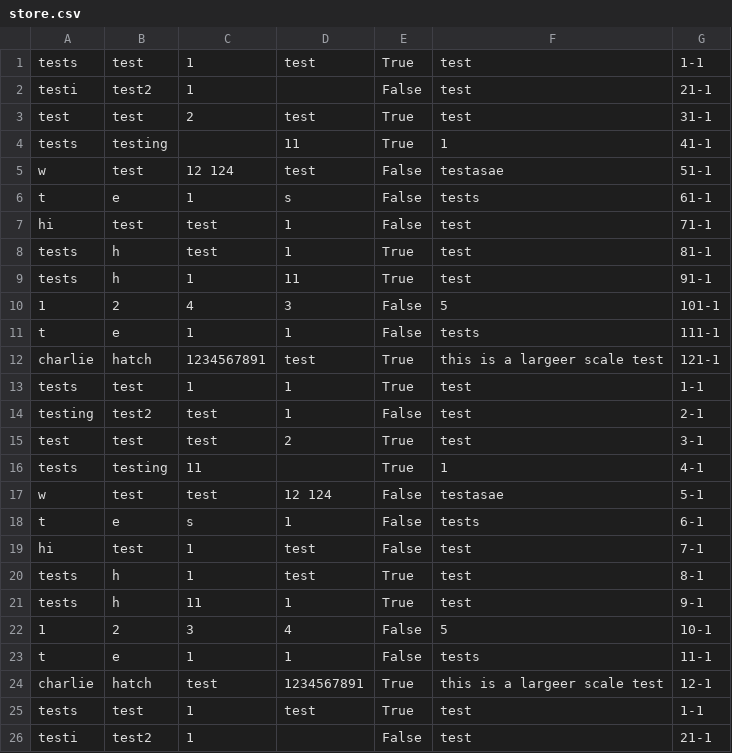
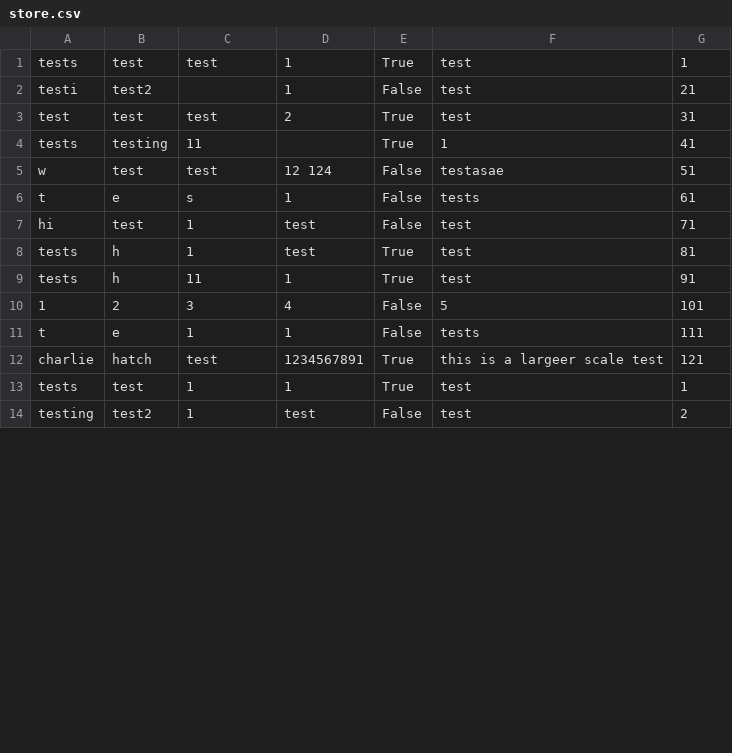
Before and after one commit to NPITX-programs/AdressBook, a CSV file: bin/debug/contacts/store.csv, drawn as a sheet; only a part is shown; the diff covers the shown part only.

Commit message:
Revert "Merge branch 'update-csv' of https://github.com/NPITX-programs/AdressBook into update-csv"
This reverts commit b111a626f93764b222f38fd19f495c6f885a064c, reversing
changes made to 64ae21dd8e0304df474c09d425ce8d7f08481ccf.

```diff
--- a/bin/debug/contacts/store.csv
+++ b/bin/debug/contacts/store.csv
@@ -1,26 +1,14 @@
-tests,test,1,test,True,test,1-1
-testi,test2,     1,,False,test,21-1
-test,test, 2,test,True,test,31-1
-tests,testing,,     11,True,1,41-1
-w,test,  12   124,test,False,testasae,51-1
-t,e,    1,s,False,tests,61-1
-hi,test,test,      1,False,test,71-1
-tests,h,test,      1,True,test,81-1
-tests ,h,      1,      11,True,test,91-1
-1,2,         4,3,False,5,101-1
-t,e,    1,        1,False,tests,111-1
-charlie,hatch,1234567891,test,True,this is a largeer scale test,121-1
-tests,test, 1,1,True,test,1-1
-testing,test2,test,     1,False,test,2-1
-test,test,test, 2,True,test,3-1
-tests,testing,     11,,True,1,4-1
-w,test,test,  12   124,False,testasae,5-1
-t,e,s,    1,False,tests,6-1
-hi,test,      1,test,False,test,7-1
-tests,h,      1,test,True,test,8-1
-tests ,h,      11,      1,True,test,9-1
-1,2,3,         4,False,5,10-1
-t,e,        1,    1,False,tests,11-1
-charlie,hatch,test,1234567891,True,this is a largeer scale test,12-1
-tests,test,1,test,True,test,1-1
-testi,test2,     1,,False,test,21-1
+tests,test,test,1,True,test,1
+testi,test2,,     1,False,test,21
+test,test,test, 2,True,test,31
+tests,testing,     11,,True,1,41
+w,test,test,  12   124,False,testasae,51
+t,e,s,    1,False,tests,61
+hi,test,      1,test,False,test,71
+tests,h,      1,test,True,test,81
+tests ,h,      11,      1,True,test,91
+1,2,3,         4,False,5,101
+t,e,        1,    1,False,tests,111
+charlie,hatch,test,1234567891,True,this is a largeer scale test,121
+tests,test,1, 1,True,test,1
+testing,test2,     1,test,False,test,2
```
Also changed, not shown: 12 removed rows and 10 edited cells elsewhere in this file.
